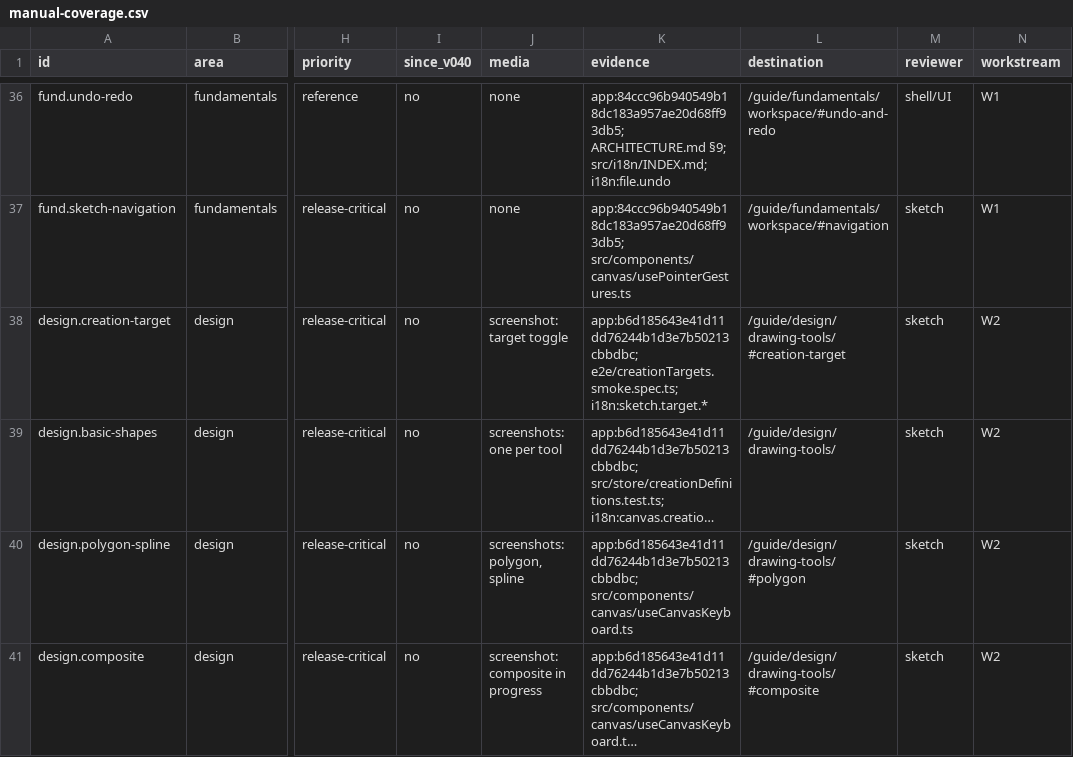
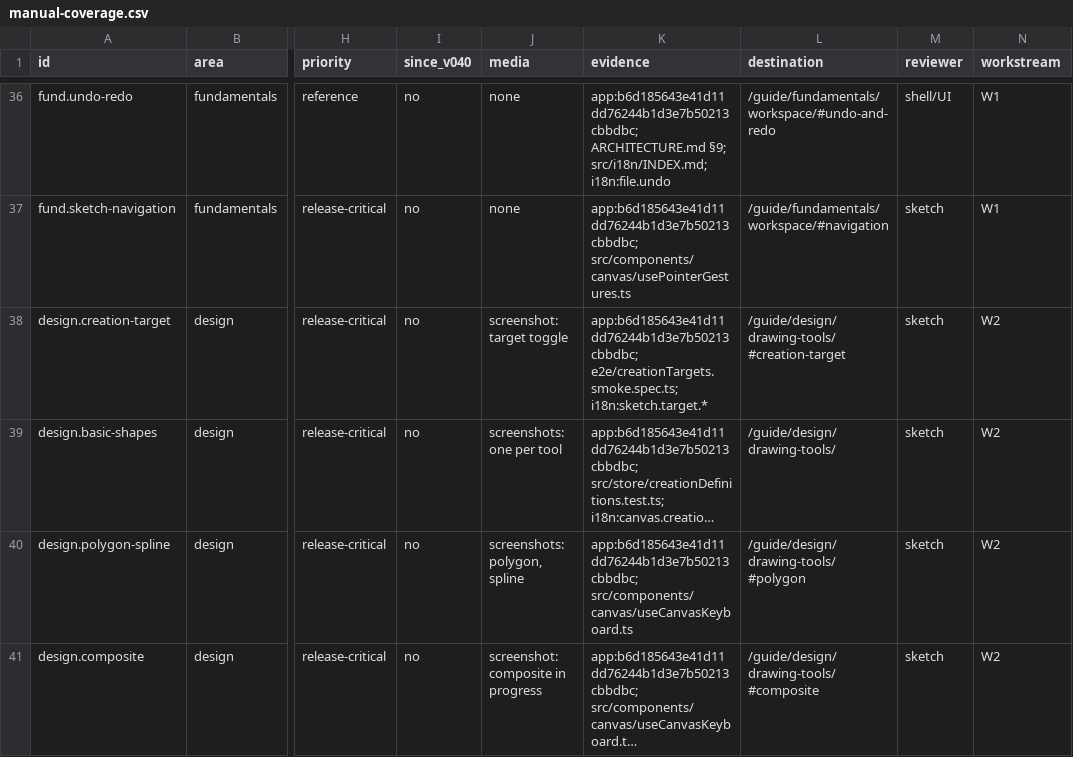
Before and after one commit to PureCutCNC/purecutcnc.github.io, a CSV file: planning/manual-coverage.csv, drawn as a sheet; only a part is shown, gaps mark what is left out; long unchanged cells end in …; the diff covers the shown part only; the diff names each change by its address in the sheet, - before the commit and + after, or states it on an @@ line.

```diff
--- a/planning/manual-coverage.csv
+++ b/planning/manual-coverage.csv
-K36 (evidence): app:84ccc96b940549b18dc183a957ae20d68ff93db5; ARCHITECTURE.md §9;…
+K36 (evidence): app:b6d185643e41d11dd76244b1d3e7b50213cbbdbc; ARCHITECTURE.md §9;…
-K37 (evidence): app:84ccc96b940549b18dc183a957ae20d68ff93db5; src/components/canvas/usePointerGestures.ts
+K37 (evidence): app:b6d185643e41d11dd76244b1d3e7b50213cbbdbc; src/components/canvas/usePointerGestures.ts
```
Also changed, not shown: 25 edited cells elsewhere in this file, 9 other files.
